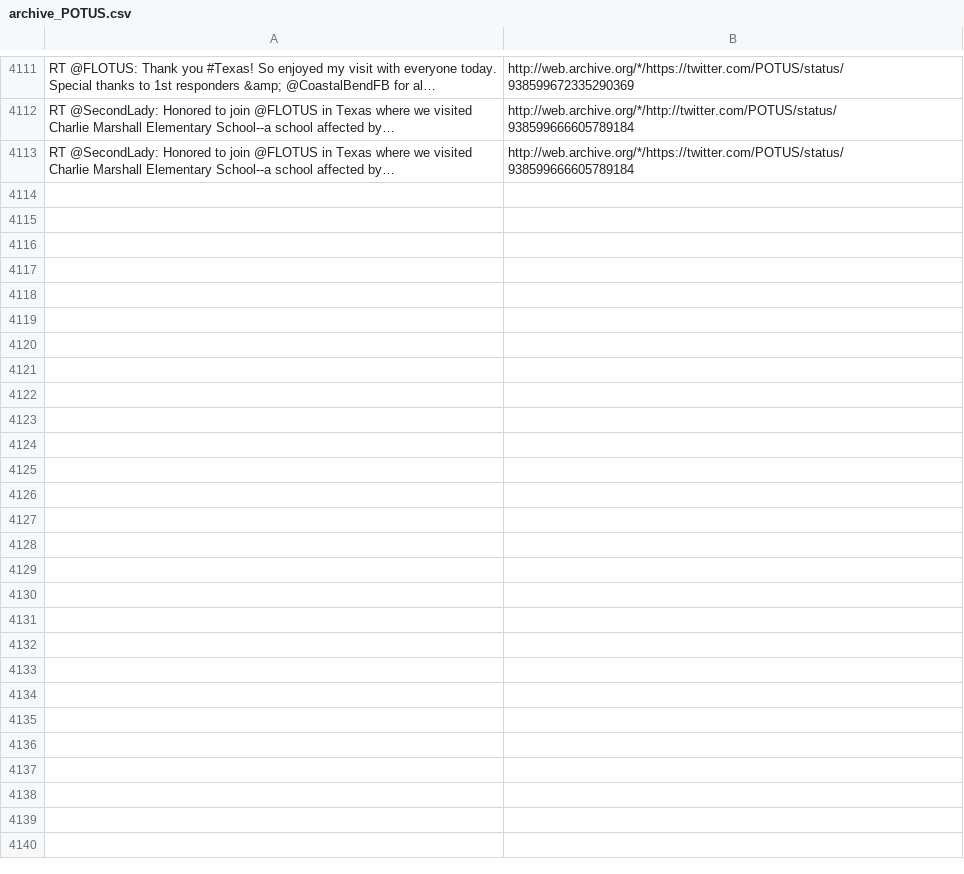
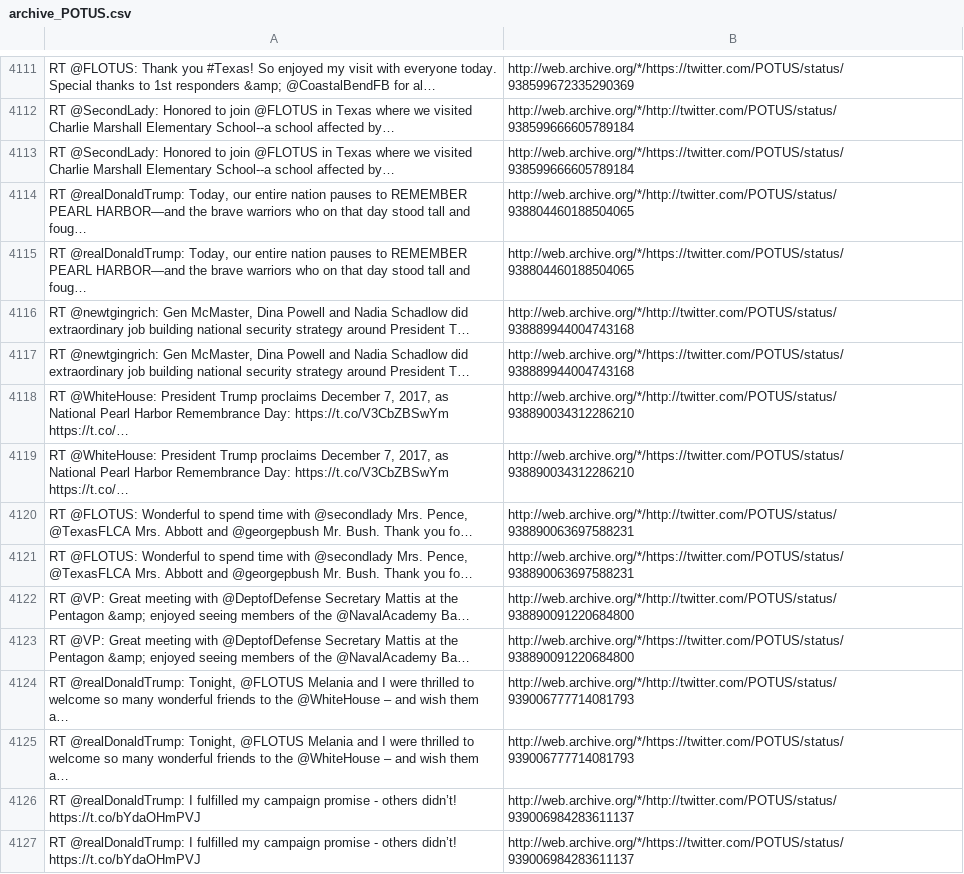
Before and after one commit to patrick-brian-mooney/archive-junta, a CSV file: data/archive_POTUS.csv, drawn as a sheet; only a part is shown, gaps mark what is left out; the diff names each change by its address in the sheet, - before the commit and + after, or states it on an @@ line.

```diff
--- a/data/archive_POTUS.csv
+++ b/data/archive_POTUS.csv
+row 4114: RT @realDonaldTrump: Today, our entire nation pauses to REMEMBER PEARL HARBOR—and the brave warriors who on that day stood tall and foug… | http://web.archive.org/*/http://twitter.com/POTUS/status/938804460188504065
+row 4115: RT @realDonaldTrump: Today, our entire nation pauses to REMEMBER PEARL HARBOR—and the brave warriors who on that day stood tall and foug… | http://web.archive.org/*/https://twitter.com/POTUS/status/938804460188504065
+row 4116: RT @newtgingrich: Gen McMaster, Dina Powell and Nadia Schadlow did extraordinary job building national security strategy around President T… | http://web.archive.org/*/http://twitter.com/POTUS/status/938889944004743168
+row 4117: RT @newtgingrich: Gen McMaster, Dina Powell and Nadia Schadlow did extraordinary job building national security strategy around President T… | http://web.archive.org/*/https://twitter.com/POTUS/status/938889944004743168
+row 4118: RT @WhiteHouse: President Trump proclaims December 7, 2017, as National Pearl Harbor Remembrance Day: https://t.co/V3CbZBSwYm https://t.co/… | http://web.archive.org/*/http://twitter.com/POTUS/status/938890034312286210
+row 4119: RT @WhiteHouse: President Trump proclaims December 7, 2017, as National Pearl Harbor Remembrance Day: https://t.co/V3CbZBSwYm https://t.co/… | http://web.archive.org/*/https://twitter.com/POTUS/status/938890034312286210
+row 4120: RT @FLOTUS: Wonderful to spend time with @secondlady Mrs. Pence, @TexasFLCA Mrs. Abbott and @georgepbush Mr. Bush. Thank you fo… | http://web.archive.org/*/http://twitter.com/POTUS/status/938890063697588231
+row 4121: RT @FLOTUS: Wonderful to spend time with @secondlady Mrs. Pence, @TexasFLCA Mrs. Abbott and @georgepbush Mr. Bush. Thank you fo… | http://web.archive.org/*/https://twitter.com/POTUS/status/938890063697588231
+row 4122: RT @VP: Great meeting with @DeptofDefense Secretary Mattis at the Pentagon &amp; enjoyed seeing members of the @NavalAcademy Ba… | http://web.archive.org/*/http://twitter.com/POTUS/status/938890091220684800
+row 4123: RT @VP: Great meeting with @DeptofDefense Secretary Mattis at the Pentagon &amp; enjoyed seeing members of the @NavalAcademy Ba… | http://web.archive.org/*/https://twitter.com/POTUS/status/938890091220684800
+row 4124: RT @realDonaldTrump: Tonight, @FLOTUS Melania and I were thrilled to welcome so many wonderful friends to the @WhiteHouse – and wish them a… | http://web.archive.org/*/http://twitter.com/POTUS/status/939006777714081793
+row 4125: RT @realDonaldTrump: Tonight, @FLOTUS Melania and I were thrilled to welcome so many wonderful friends to the @WhiteHouse – and wish them a… | http://web.archive.org/*/https://twitter.com/POTUS/status/939006777714081793
+row 4126: RT @realDonaldTrump: I fulfilled my campaign promise - others didn’t! https://t.co/bYdaOHmPVJ | http://web.archive.org/*/http://twitter.com/POTUS/status/939006984283611137
+row 4127: RT @realDonaldTrump: I fulfilled my campaign promise - others didn’t! https://t.co/bYdaOHmPVJ | http://web.archive.org/*/https://twitter.com/POTUS/status/939006984283611137
```
Also changed, not shown: data/archive_Scavino45.csv, data/archive_SecShulkin.csv, 28 other files.
